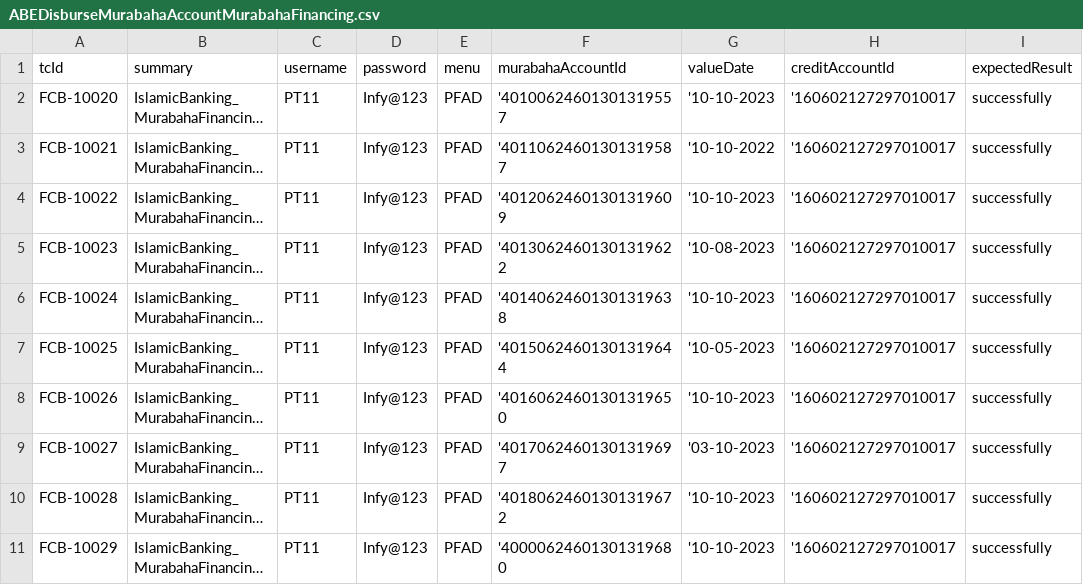
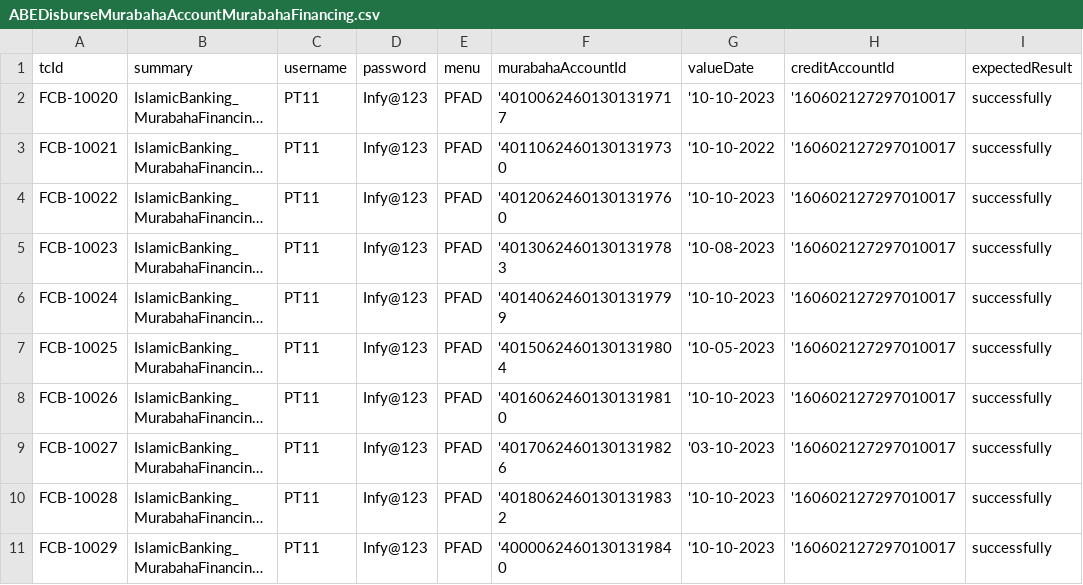
Before and after one commit to tarekelwasseif98/ABE_Selenium, a CSV file: Training/csvFiles/ABEDisburseMurabahaAccountMurabahaFinancing.csv, drawn as a sheet; only a part is shown; long unchanged cells end in …; the diff names each change by its address in the sheet, - before the commit and + after, or states it on an @@ line.

```diff
--- a/Training/csvFiles/ABEDisburseMurabahaAccountMurabahaFinancing.csv
+++ b/Training/csvFiles/ABEDisburseMurabahaAccountMurabahaFinancing.csv
-F2 (murabahaAccountId): '40100624601301319557
+F2 (murabahaAccountId): '40100624601301319717
-F3 (murabahaAccountId): '40110624601301319587
+F3 (murabahaAccountId): '40110624601301319730
-F4 (murabahaAccountId): '40120624601301319609
+F4 (murabahaAccountId): '40120624601301319760
-F5 (murabahaAccountId): '40130624601301319622
+F5 (murabahaAccountId): '40130624601301319783
-F6 (murabahaAccountId): '40140624601301319638
+F6 (murabahaAccountId): '40140624601301319799
-F7 (murabahaAccountId): '40150624601301319644
+F7 (murabahaAccountId): '40150624601301319804
-F8 (murabahaAccountId): '40160624601301319650
+F8 (murabahaAccountId): '40160624601301319810
-F9 (murabahaAccountId): '40170624601301319697
+F9 (murabahaAccountId): '40170624601301319826
-F10 (murabahaAccountId): '40180624601301319672
+F10 (murabahaAccountId): '40180624601301319832
-F11 (murabahaAccountId): '40000624601301319680
+F11 (murabahaAccountId): '40000624601301319840
```
Also changed, not shown: Training/csvFiles/ABECloseCasaAccountMudarabah.csv, Training/csvFiles/ABEOpenCorporateLoanCorporateLoans.csv, 28 other files.
